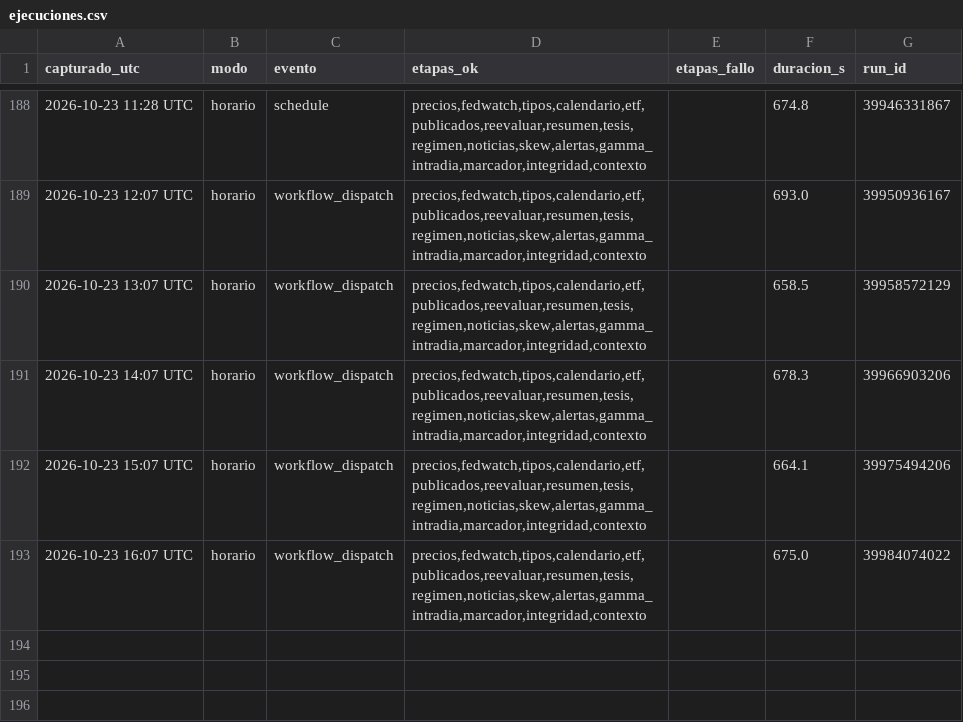
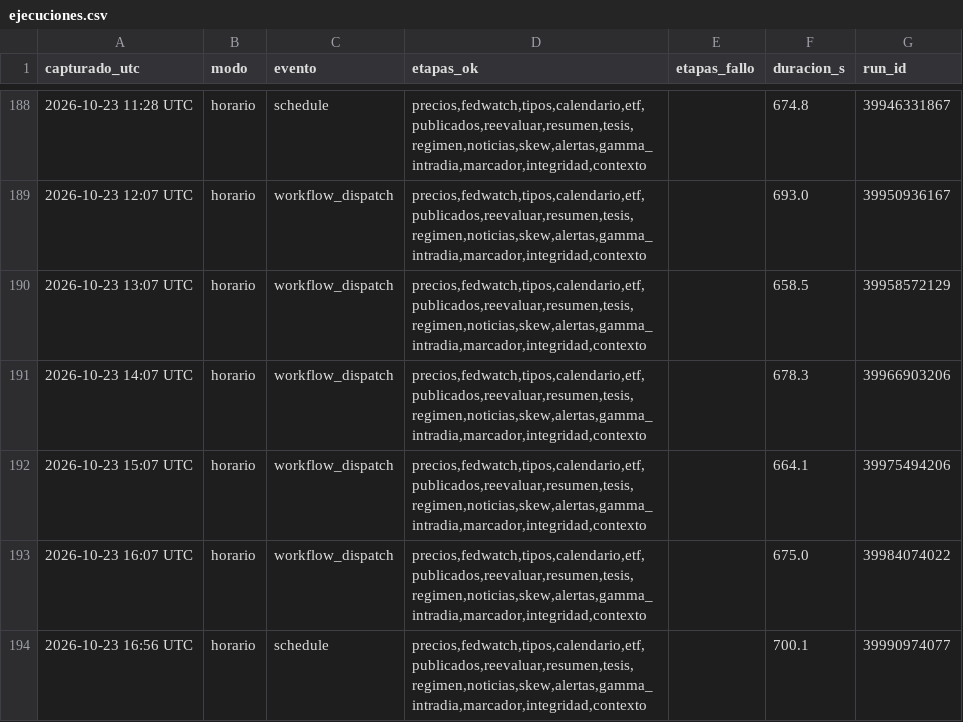
Before and after one commit to komonartisans-ops/nexora-terminal, a CSV file: data/ejecuciones.csv, drawn as a sheet; only a part is shown, gaps mark what is left out; the diff names each change by its address in the sheet, - before the commit and + after, or states it on an @@ line.

```diff
--- a/data/ejecuciones.csv
+++ b/data/ejecuciones.csv
+row 194: 2026-10-23 16:56 UTC | horario | schedule | precios,fedwatch,tipos,calendario,etf,publicados,reevaluar,resumen,tesis,regimen,noticias,skew,alertas,gamma_intradia,marcador,integridad,contexto |  | 700.1 | 39990974077
```
Also changed, not shown: data/historico_fedwatch.csv, data/historico_precios.csv, 25 other files.
